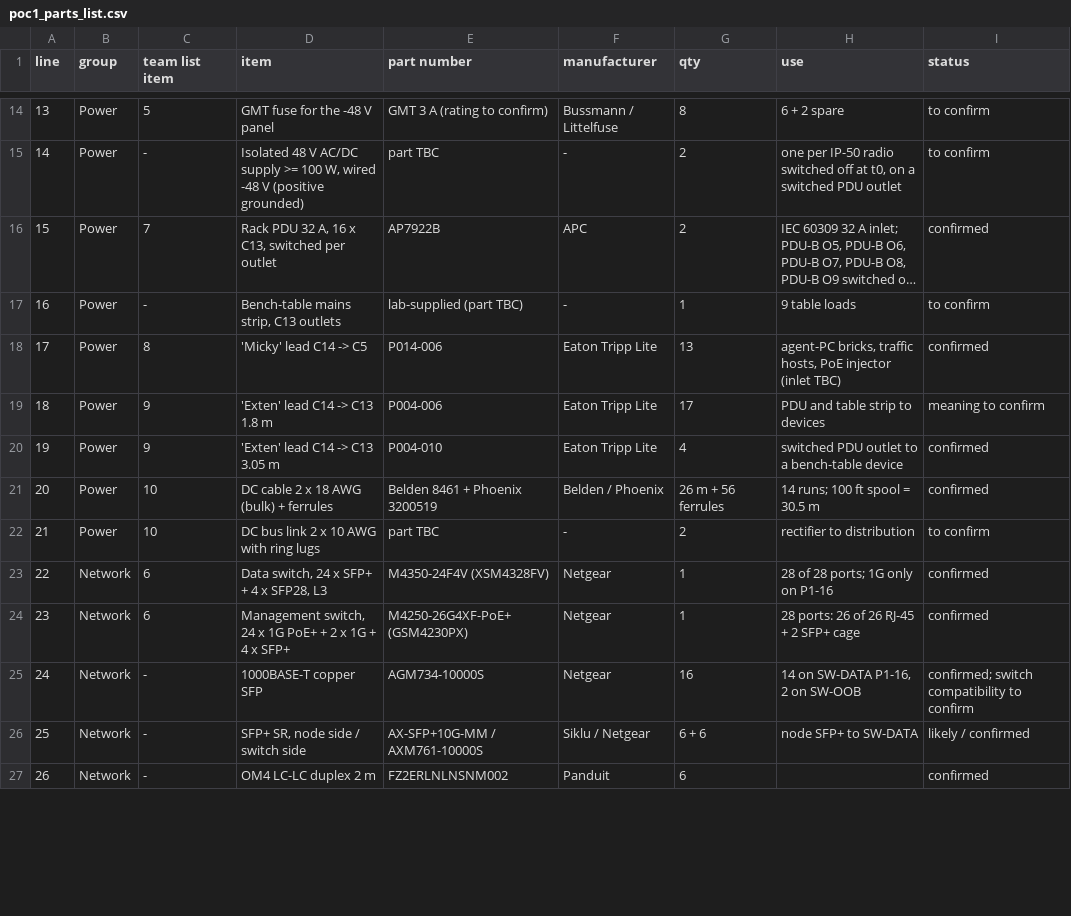
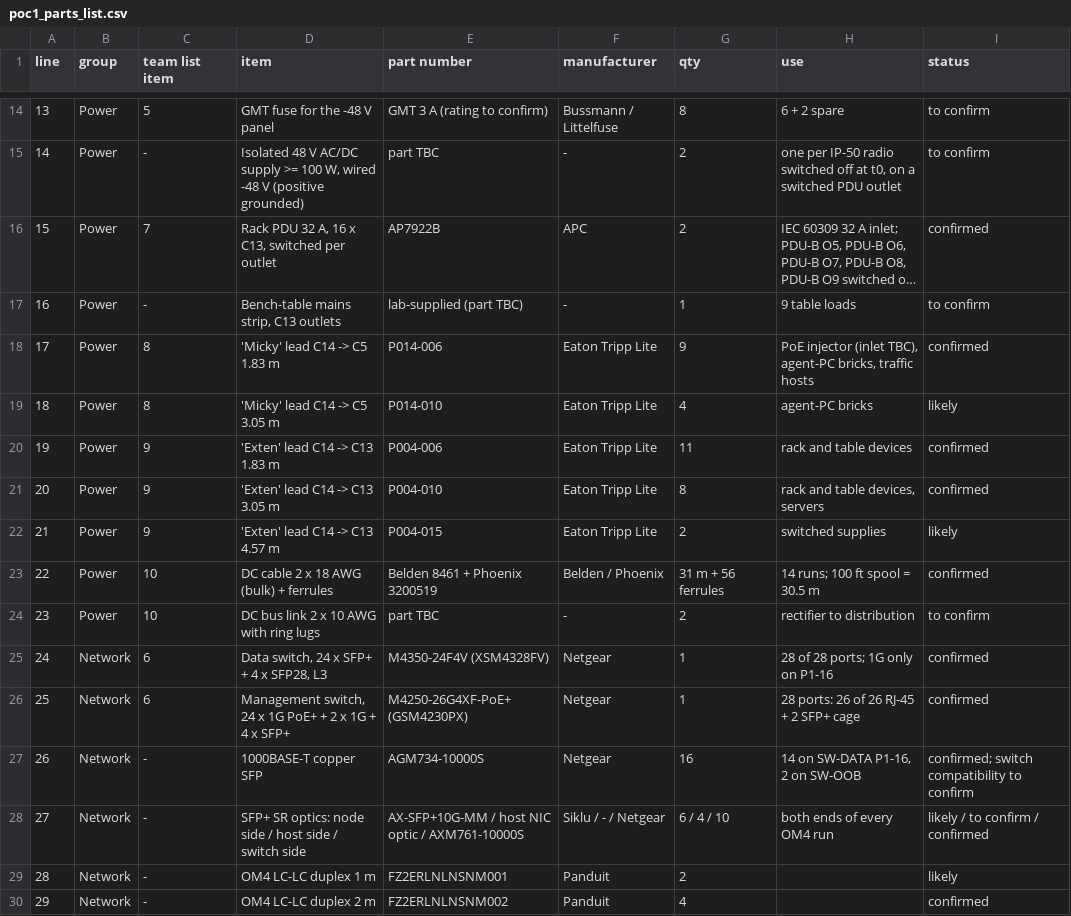
Before and after one commit to efidvir/MARL_code, a CSV file: testbed_design/out/poc1_parts_list.csv, drawn as a sheet; only a part is shown, gaps mark what is left out; long unchanged cells end in …; removed rows and columns are numbered as before the commit, all else as after; the diff covers the shown part only; the diff names each change by its address in the sheet, - before the commit and + after, or states it on an @@ line.

```diff
--- a/testbed_design/out/poc1_parts_list.csv
+++ b/testbed_design/out/poc1_parts_list.csv
-D18 (item): 'Micky' lead C14 -> C5
+D18 (item): 'Micky' lead C14 -> C5 1.83 m
-G18 (qty): 13
+G18 (qty): 9
-H18 (use): agent-PC bricks, traffic hosts, PoE injector (inlet TBC)
+H18 (use): PoE injector (inlet TBC), agent-PC bricks, traffic hosts
+row 19: 18 | Power | 8 | 'Micky' lead C14 -> C5 3.05 m | P014-010 | Eaton Tripp Lite | 4 | agent-PC bricks | likely
@@ column A (line) renumbered from row 20 down @@
-D20 (item): 'Exten' lead C14 -> C13 1.8 m
+D20 (item): 'Exten' lead C14 -> C13 1.83 m
-G20 (qty): 17
+G20 (qty): 11
-H20 (use): PDU and table strip to devices
+H20 (use): rack and table devices
-I20 (status): meaning to confirm
+I20 (status): confirmed
-G21 (qty): 4
+G21 (qty): 8
-H21 (use): switched PDU outlet to a bench-table device
+H21 (use): rack and table devices, servers
+row 22: 21 | Power | 9 | 'Exten' lead C14 -> C13 4.57 m | P004-015 | Eaton Tripp Lite | 2 | switched supplies | likely
-G23 (qty): 26 m + 56 ferrules
+G23 (qty): 31 m + 56 ferrules
-row 26: 25 | Network | - | SFP+ SR, node side / switch side | AX-SFP+10G-MM / AXM761-10000S | Siklu / Netgear | 6 + 6 | node SFP+ to SW-DATA | likely / confirmed
+row 28: 27 | Network | - | SFP+ SR optics: node side / host side / switch side | AX-SFP+10G-MM / host NIC optic / AXM761-10000S | Siklu / - / Netgear | 6 / 4 / 10 | both ends of every OM4 run | likely / to confirm / confirmed
+row 29: 28 | Network | - | OM4 LC-LC duplex 1 m | FZ2ERLNLNSNM001 | Panduit | 2 |  | likely
-G30 (qty): 6
+G30 (qty): 4
```
Also changed, not shown: 4 added rows and 8 edited cells elsewhere in this file, testbed_design/out/poc1_cable_schedule.csv, testbed_design/out/poc2_cable_schedule.csv, 25 other files.
